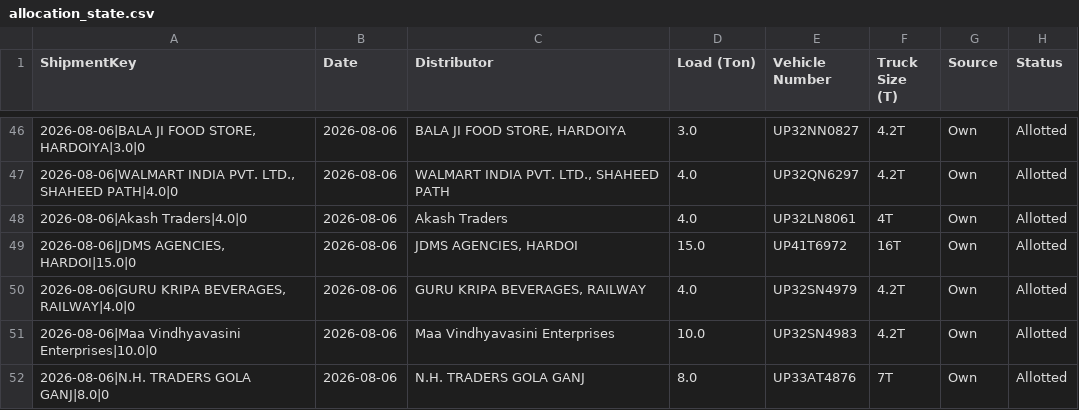
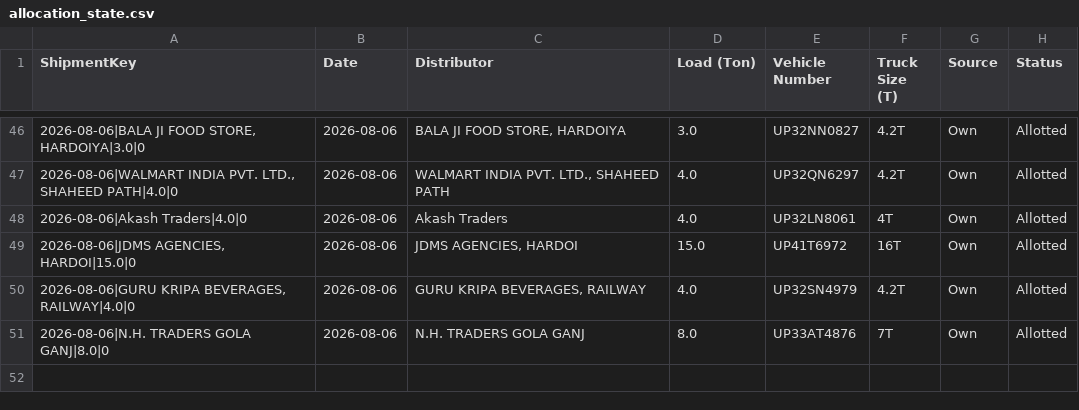
Before and after one commit to DeeAI-byte/TMS, a CSV file: local_data/allocation_state.csv, drawn as a sheet; only a part is shown, gaps mark what is left out; the diff names each change by its address in the sheet, - before the commit and + after, or states it on an @@ line.

Commit message:
Update dispatch allocation state

```diff
--- a/local_data/allocation_state.csv
+++ b/local_data/allocation_state.csv
-row 51: 2026-08-06|Maa Vindhyavasini Enterprises|10.0|0 | 2026-08-06 | Maa Vindhyavasini Enterprises | 10.0 | UP32SN4983 | 4.2T | Own | Allotted
```
